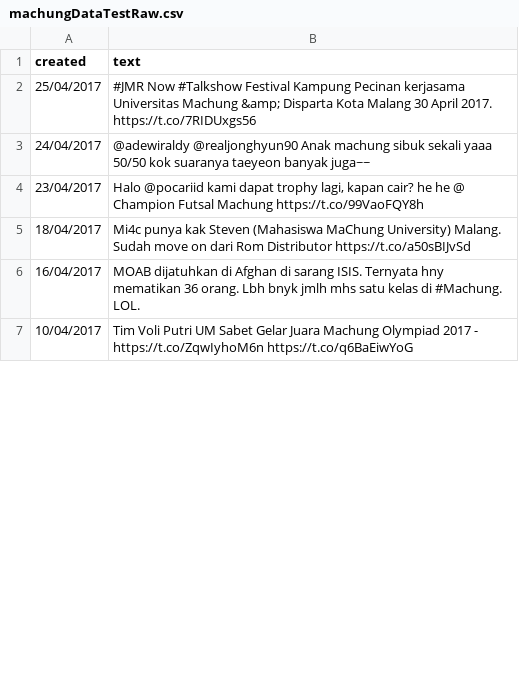
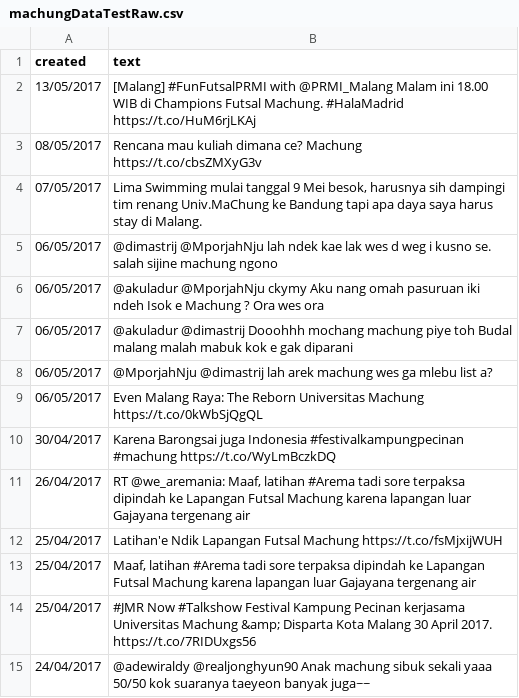
Before and after one commit to jialingkun/skripsiTwitter, a CSV file: machungDataTestRaw.csv, drawn as a sheet; only a part is shown; the shorter side is filled out with more unchanged rows; the diff covers the shown part only; the diff names each change by its address in the sheet, - before the commit and + after, or states it on an @@ line.

Commit message:
Fix single row output Data train correction

```diff
--- a/machungDataTestRaw.csv
+++ b/machungDataTestRaw.csv
+row 2: 13/05/2017 | [Malang] #FunFutsalPRMI with @PRMI_Malang Malam ini 18.00 WIB di Champions Futsal Machung. #HalaMadrid https://t.co/HuM6rjLKAj
+row 3: 08/05/2017 | Rencana mau kuliah dimana ce? Machung https://t.co/cbsZMXyG3v
+row 4: 07/05/2017 | Lima Swimming mulai tanggal 9 Mei besok, harusnya sih dampingi tim renang Univ.MaChung ke Bandung tapi apa daya saya harus stay di Malang.
+row 5: 06/05/2017 | @dimastrij @MporjahNju lah ndek kae lak wes d weg i kusno se. salah sijine machung ngono
+row 6: 06/05/2017 | @akuladur @MporjahNju ckymy Aku nang omah pasuruan iki ndeh Isok e Machung ? Ora wes ora
+row 7: 06/05/2017 | @akuladur @dimastrij Dooohhh mochang machung piye toh Budal malang malah mabuk kok e gak diparani
+row 8: 06/05/2017 | @MporjahNju @dimastrij lah arek machung wes ga mlebu list a?
+row 9: 06/05/2017 | Even Malang Raya: The Reborn Universitas Machung https://t.co/0kWbSjQgQL
+row 10: 30/04/2017 | Karena Barongsai juga Indonesia #festivalkampungpecinan #machung https://t.co/WyLmBczkDQ
+row 11: 26/04/2017 | RT @we_aremania: Maaf, latihan #Arema tadi sore terpaksa dipindah ke Lapangan Futsal Machung karena lapangan luar Gajayana tergenang air
+row 12: 25/04/2017 | Latihan'e Ndik Lapangan Futsal Machung https://t.co/fsMjxijWUH
+row 13: 25/04/2017 | Maaf, latihan #Arema tadi sore terpaksa dipindah ke Lapangan Futsal Machung karena lapangan luar Gajayana tergenang air
```
Also changed, not shown: 25 moved rows elsewhere in this file, machungTrainNegative.csv, machungTrainPositive.csv, 2 other files.
